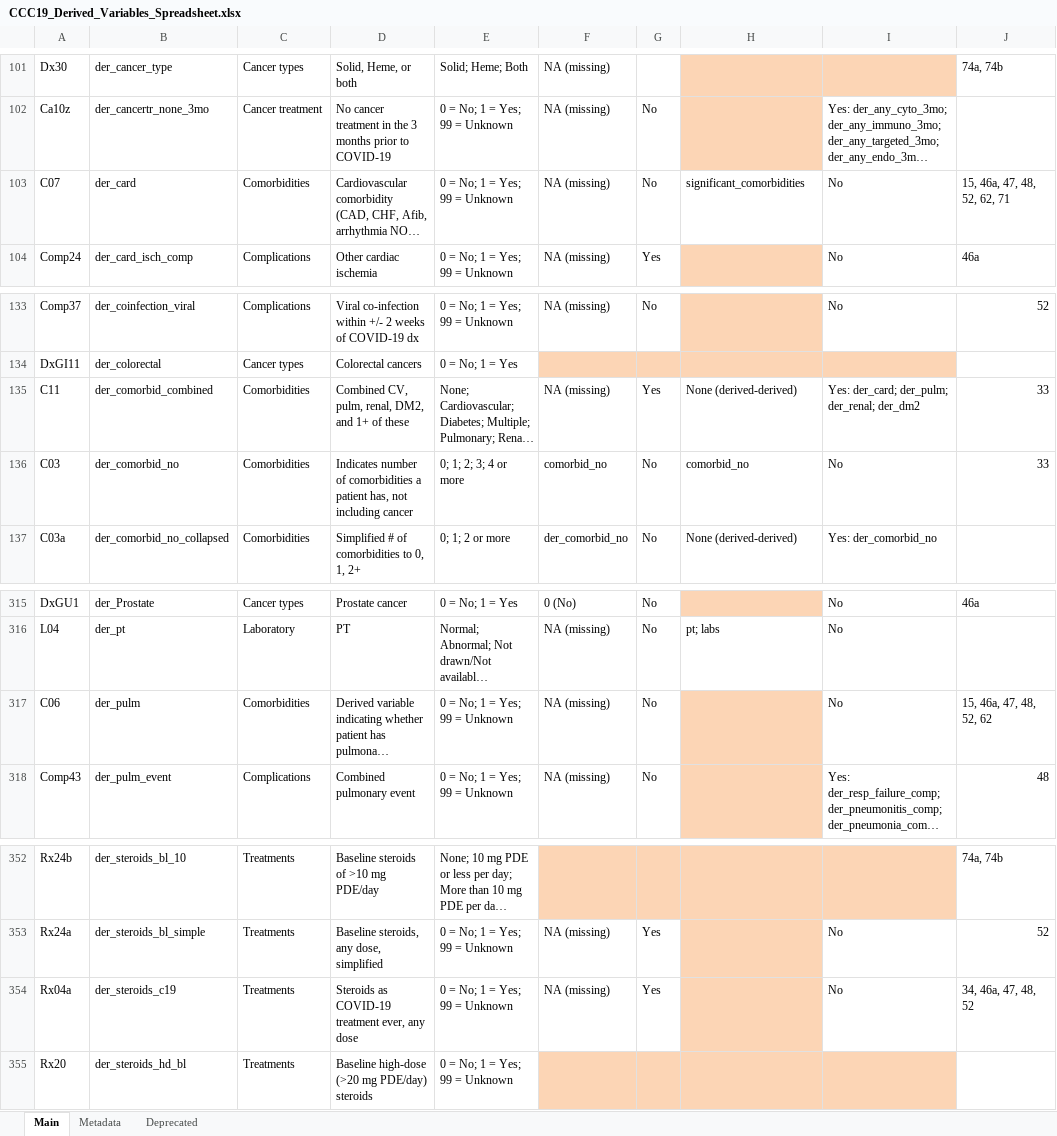
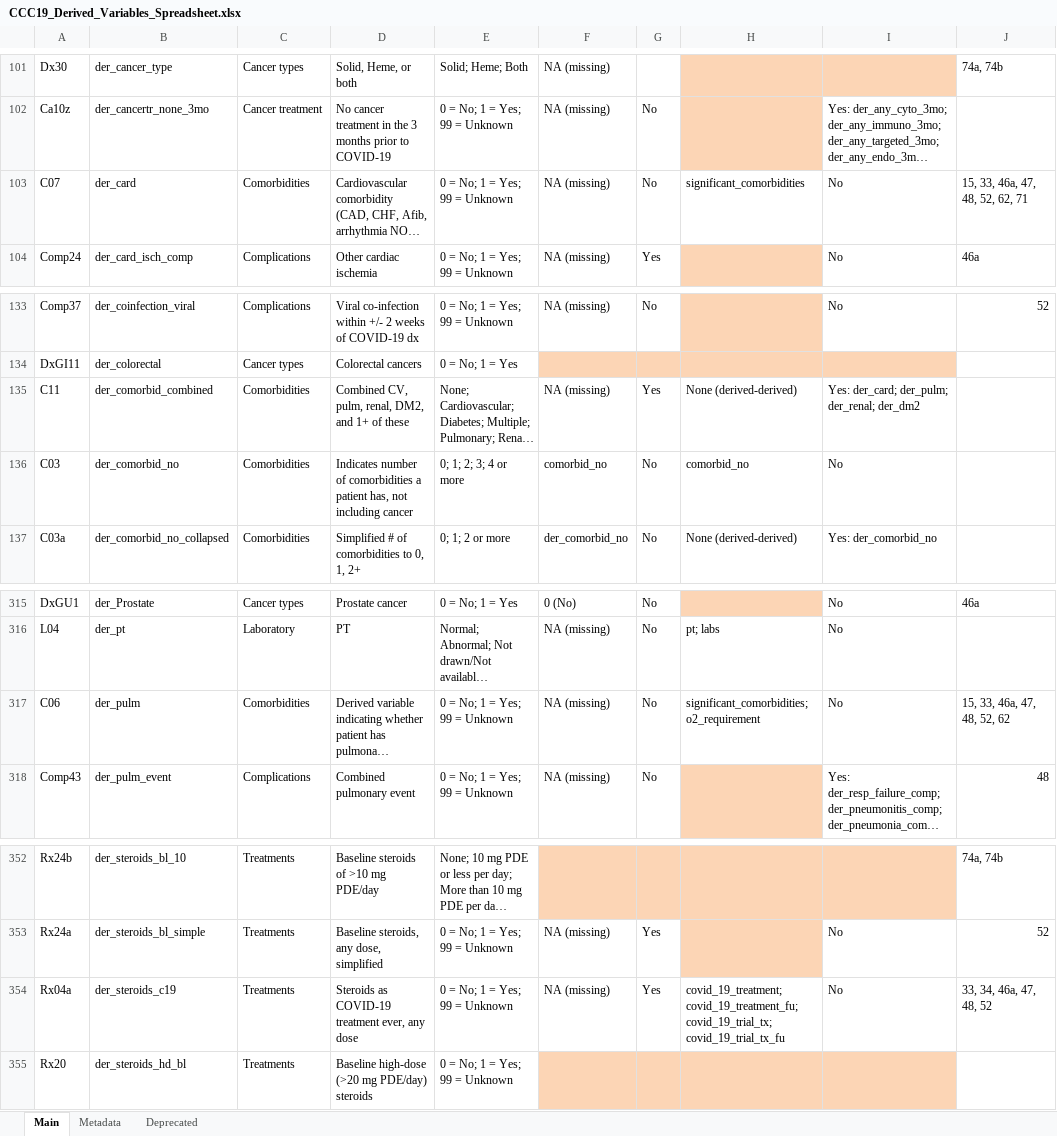
Before and after one commit to covidncancer/CCC19_dictionary, an Excel workbook: CCC19_Derived_Variables_Spreadsheet.xlsx, sheet Main, drawn as a sheet; only a part is shown, gaps mark what is left out; long unchanged cells end in …; values as stored, in another font and other column widths than the file's, no borders; table styles not drawn; the diff covers the shown part only; the diff names each change by its address in the sheet, - before the commit and + after, or states it on an @@ line.

```diff
--- a/CCC19_Derived_Variables_Spreadsheet.xlsx (sheet Main)
+++ b/CCC19_Derived_Variables_Spreadsheet.xlsx (sheet Main)
-J103: 15, 46a, 47, 48, 52, 62, 71
+J103: 15, 33, 46a, 47, 48, 52, 62, 71
-J135:J136: 33
+J135:J136: (empty)
-H317: (empty)
+H317: significant_comorbidities; o2_requirement
-H317 fill: #FCD5B5
+H317 fill: none
-J317: 15, 46a, 47, 48, 52, 62
+J317: 15, 33, 46a, 47, 48, 52, 62
-H354: (empty)
+H354: covid_19_treatment; covid_19_treatment_fu; covid_19_trial_tx; covid_19_trial_tx_fu
-H354 fill: #FCD5B5
+H354 fill: none
-J354: 34, 46a, 47, 48, 52
+J354: 33, 34, 46a, 47, 48, 52
```
Also changed, not shown: 46 edited cells and cell formats elsewhere in this sheet.
